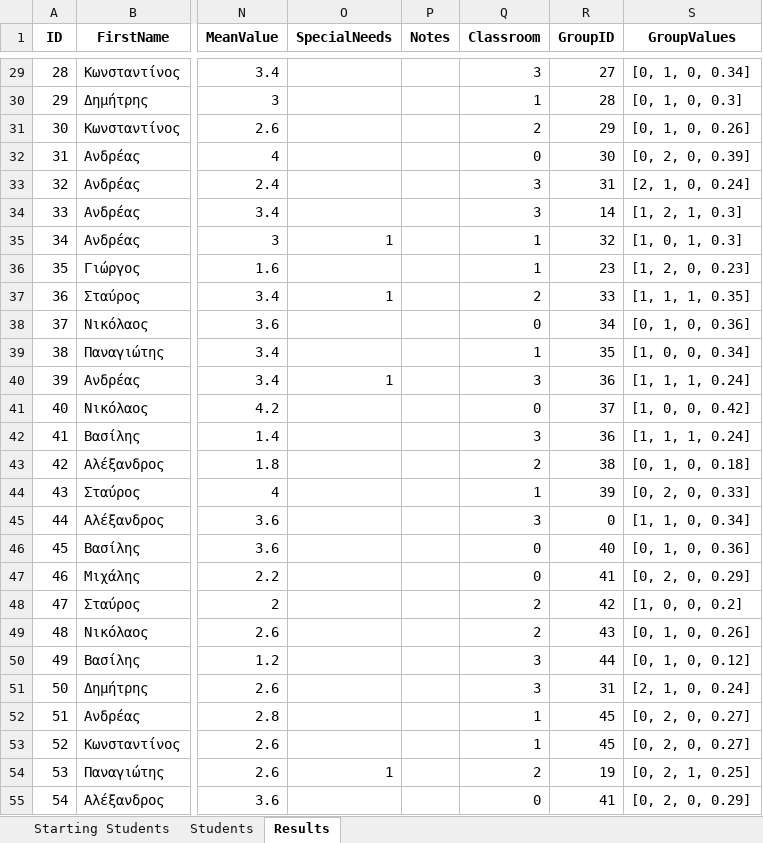
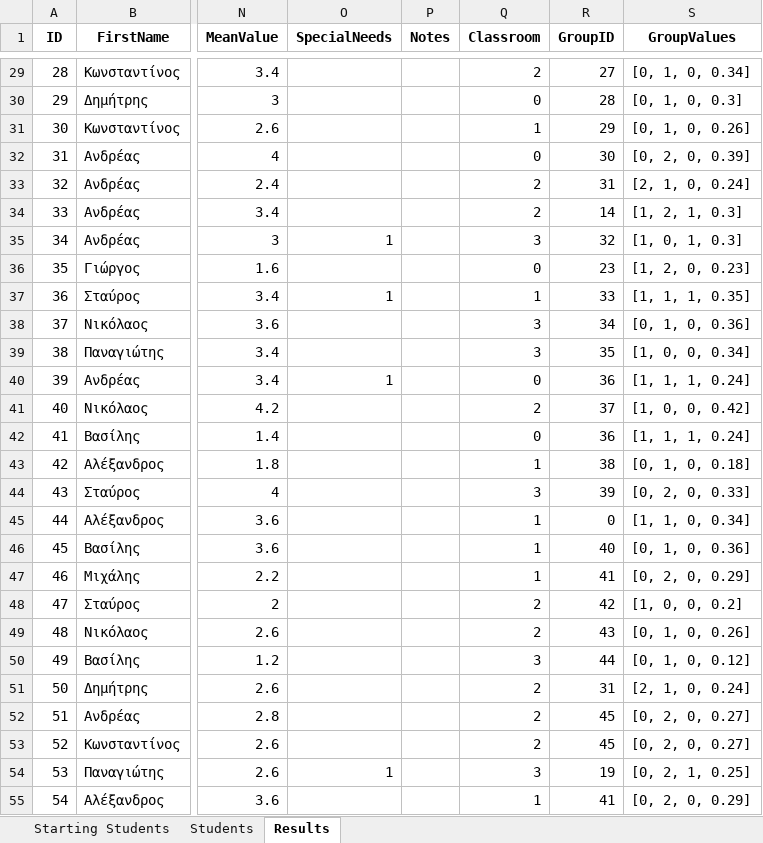
Before and after one commit to chrysochos/PutStudentsInClassrooms, an Excel workbook: new_students.xlsx, sheet Results, drawn as a sheet; only a part is shown, gaps mark what is left out; values as stored, in another font and other column widths than the file's, no borders; the diff covers the shown part only; the diff names each change by its address in the sheet, - before the commit and + after, or states it on an @@ line.

```diff
--- a/new_students.xlsx (sheet Results)
+++ b/new_students.xlsx (sheet Results)
-Q29 (Classroom): 3
+Q29 (Classroom): 2
-Q30 (Classroom): 1
+Q30 (Classroom): 0
-Q31 (Classroom): 2
+Q31 (Classroom): 1
-Q33:Q34 (Classroom): 3
+Q33:Q34 (Classroom): 2
-Q35 (Classroom): 1
+Q35 (Classroom): 3
-Q36 (Classroom): 1
+Q36 (Classroom): 0
-Q37 (Classroom): 2
+Q37 (Classroom): 1
-Q38 (Classroom): 0
+Q38 (Classroom): 3
-Q39 (Classroom): 1
+Q39 (Classroom): 3
-Q40 (Classroom): 3
+Q40 (Classroom): 0
-Q41 (Classroom): 0
+Q41 (Classroom): 2
-Q42 (Classroom): 3
+Q42 (Classroom): 0
-Q43 (Classroom): 2
+Q43 (Classroom): 1
-Q44 (Classroom): 1
+Q44 (Classroom): 3
-Q45 (Classroom): 3
+Q45 (Classroom): 1
-Q46:Q47 (Classroom): 0
+Q46:Q47 (Classroom): 1
-Q51 (Classroom): 3
+Q51 (Classroom): 2
-Q52:Q53 (Classroom): 1
+Q52:Q53 (Classroom): 2
-Q54 (Classroom): 2
+Q54 (Classroom): 3
-Q55 (Classroom): 0
+Q55 (Classroom): 1
```
Also changed, not shown: 53 edited cells elsewhere in this sheet, 7 other files.
